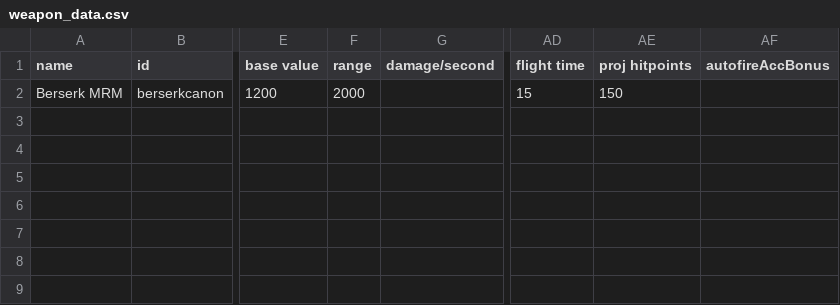
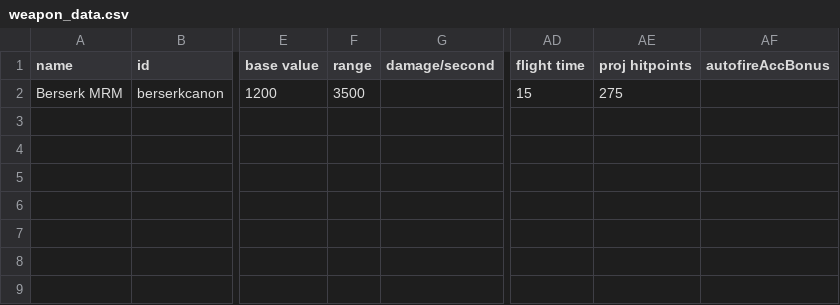
Before and after one commit to nwildofsky/DeadMansRiot-Starsector, a CSV file: data/weapons/weapon_data.csv, drawn as a sheet; only a part is shown, gaps mark what is left out; the diff names each change by its address in the sheet, - before the commit and + after, or states it on an @@ line.

Commit message:
Quick change to Berserk stats
Boosted the range and projectile hp by 75%

```diff
--- a/data/weapons/weapon_data.csv
+++ b/data/weapons/weapon_data.csv
-F2 (range): 2000
+F2 (range): 3500
-AE2 (proj hitpoints): 150
+AE2 (proj hitpoints): 275
```
Also changed, not shown: 2 other files.
